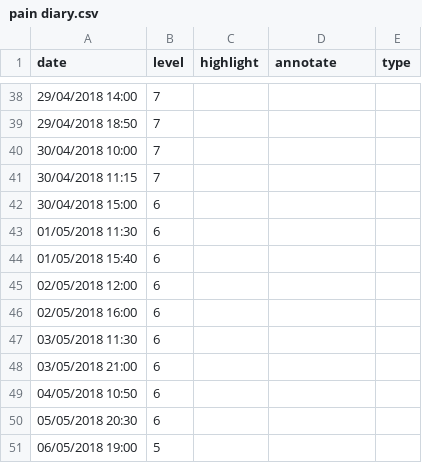
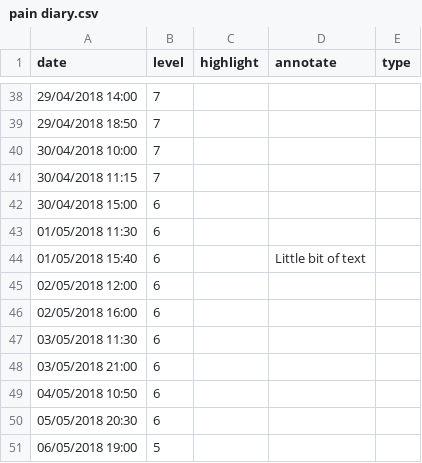
Before and after one commit to ft-interactive/visual-vocabulary-templates, a CSV file: line/pain diary.csv, drawn as a sheet; only a part is shown, gaps mark what is left out.

```diff
--- a/line/pain diary.csv
+++ b/line/pain diary.csv
@@ -43,3 +43,3 @@
 01/05/2018 11:30,6,,,
-01/05/2018 15:40,6,,,
+01/05/2018 15:40,6,,Little bit of text,
 02/05/2018 12:00,6,,,
```
Also changed, not shown: 3 other files.
